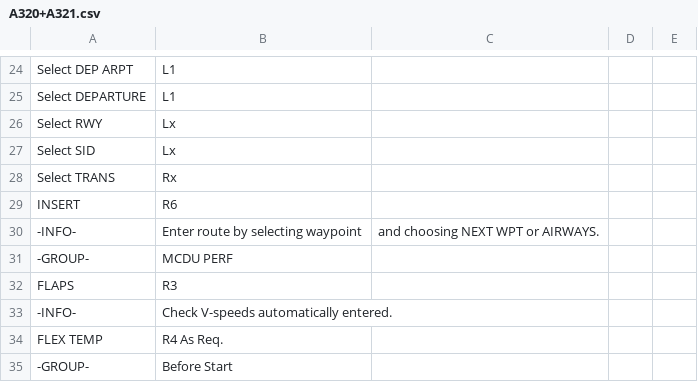
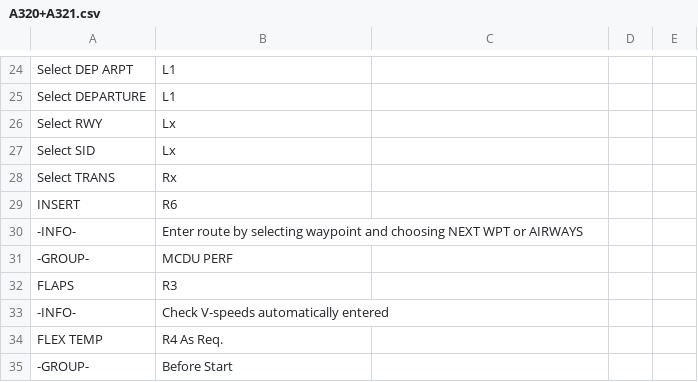
Before and after one commit to norrisng/checkli.st, a CSV file: lists/A320+A321.csv, drawn as a sheet; only a part is shown, gaps mark what is left out.

Commit message:
Update A320/A321 Checklist

```diff
--- a/lists/A320+A321.csv
+++ b/lists/A320+A321.csv
@@ -29,6 +29,6 @@ Select TRANS,Rx
 INSERT,R6
--INFO-,Enter route by selecting waypoint, and choosing NEXT WPT or AIRWAYS.
+-INFO-,Enter route by selecting waypoint and choosing NEXT WPT or AIRWAYS
 -GROUP-,MCDU PERF
 FLAPS,R3
--INFO-,Check V-speeds automatically entered.
+-INFO-,Check V-speeds automatically entered
 FLEX TEMP,R4 As Req.
```
